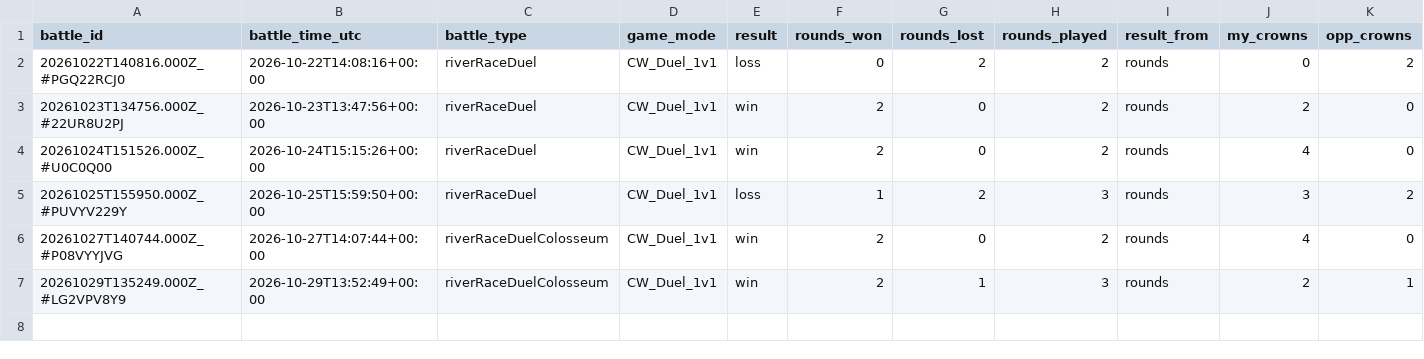
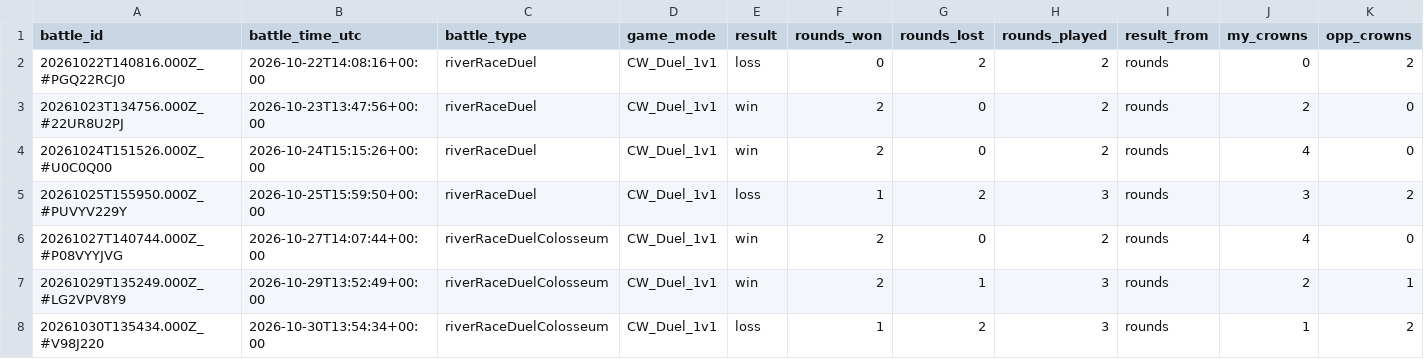
Before and after one commit to ecomte/royale-report, a CSV file: data/ryan/duels.csv, drawn as a sheet; only a part is shown; rows hold the shown columns only; the diff names each change by its address in the sheet, - before the commit and + after, or states it on an @@ line.

```diff
--- a/data/ryan/duels.csv
+++ b/data/ryan/duels.csv
+row 8: 20261030T135434.000Z_#V98J220 | 2026-10-30T13:54:34+00:00 | riverRaceDuelColosseum | CW_Duel_1v1 | loss | 1 | 2 | 3 | rounds | 1 | 2
```
Also changed, not shown: data/ryan/battles.csv, 5 other files.
